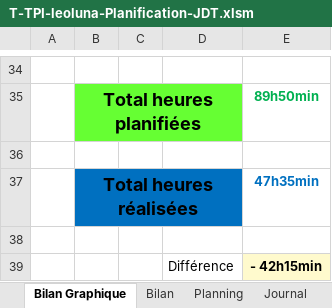
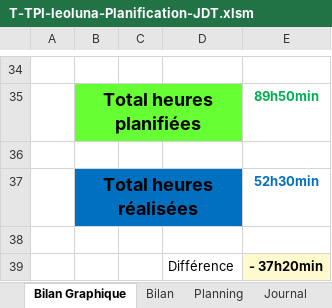
Before and after one commit to Fwai/ICalMerge_TPI, an Excel workbook: Documentation/1. PlanificationInititale_JournalDeTravail/T-TPI-leoluna-Planification-JDT.xlsm, sheet Bilan Graphique, drawn as a sheet; only a part is shown, gaps mark what is left out; values as stored, in another font and other column widths than the file's, no borders; charts and pictures not drawn; 1 other sheet too large or unreadable and not compared; the diff names each change by its address in the sheet, - before the commit and + after, or states it on an @@ line.

```diff
--- a/Documentation/1. PlanificationInititale_JournalDeTravail/T-TPI-leoluna-Planification-JDT.xlsm (sheet Bilan Graphique)
+++ b/Documentation/1. PlanificationInititale_JournalDeTravail/T-TPI-leoluna-Planification-JDT.xlsm (sheet Bilan Graphique)
-E37: 47h35min
+E37: 52h30min
-E39: - 42h15min
+E39: - 37h20min
```
Also changed, not shown: sheet Journal, formulas that keep their value, charts or pictures, 13 other files.
